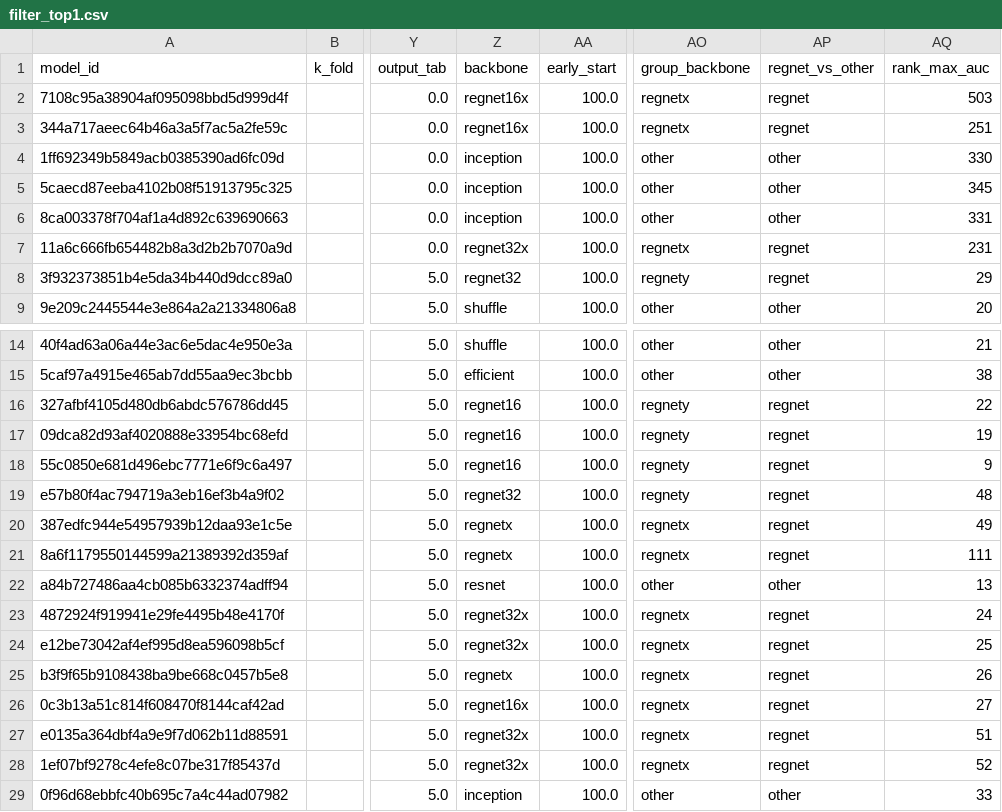
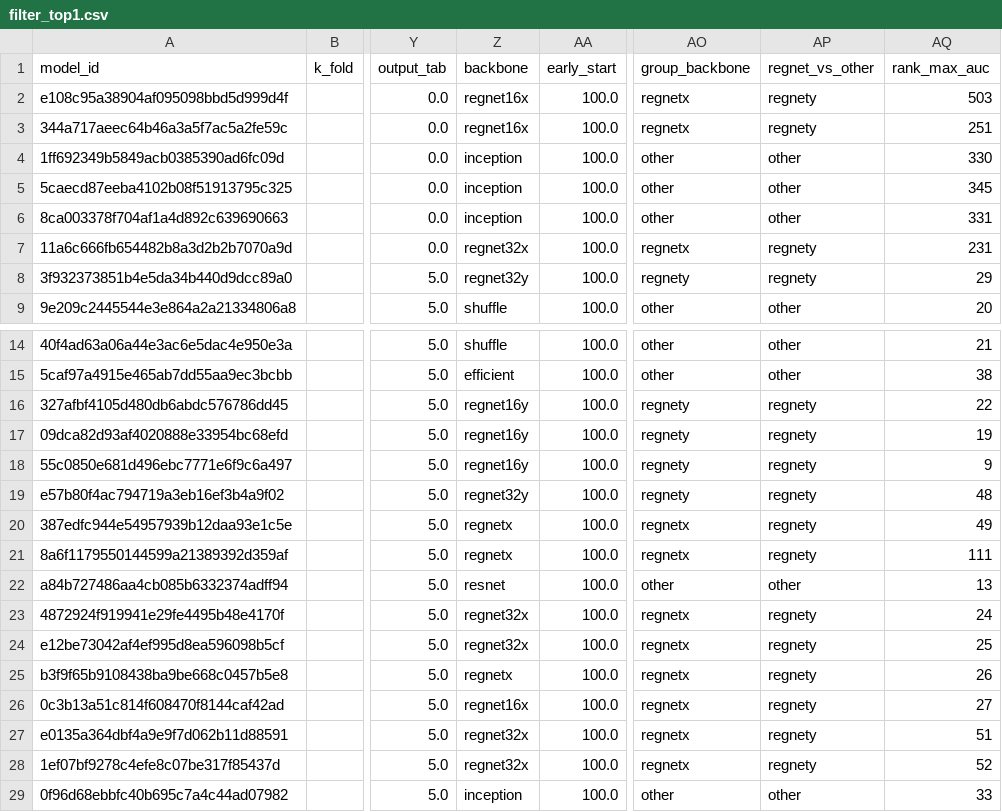
Before and after one commit to FelipeMarcelino/glaucoma, a CSV file: filter_top1.csv, drawn as a sheet; only a part is shown, gaps mark what is left out; the diff names each change by its address in the sheet, - before the commit and + after, or states it on an @@ line.

```diff
--- a/filter_top1.csv
+++ b/filter_top1.csv
-A2 (model_id): 7108c95a38904af095098bbd5d999d4f
+A2 (model_id): e108c95a38904af095098bbd5d999d4f
-AP2:AP3 (regnet_vs_other): regnet
+AP2:AP3 (regnet_vs_other): regnety
-AP7:AP8 (regnet_vs_other): regnet
+AP7:AP8 (regnet_vs_other): regnety
-Z8 (backbone): regnet32
+Z8 (backbone): regnet32y
-Z16:Z18 (backbone): regnet16
+Z16:Z18 (backbone): regnet16y
-AP16:AP21 (regnet_vs_other): regnet
+AP16:AP21 (regnet_vs_other): regnety
-Z19 (backbone): regnet32
+Z19 (backbone): regnet32y
-AP23:AP28 (regnet_vs_other): regnet
+AP23:AP28 (regnet_vs_other): regnety
```
Also changed, not shown: df_peak_mem_summary.csv, model_summary.csv, 3 other files.
